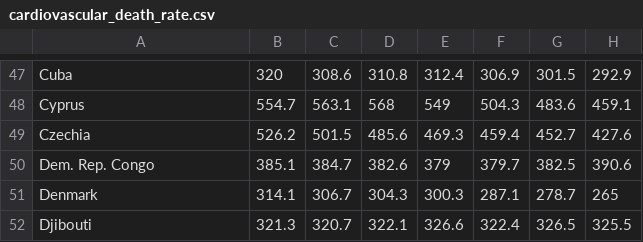
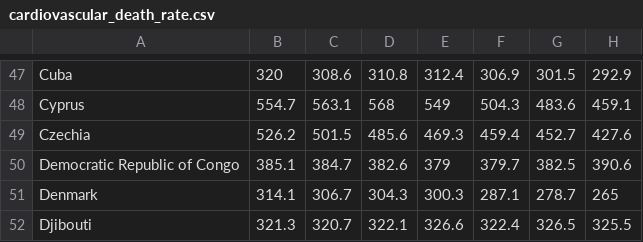
Before and after one commit to ziaa03/COS30045_DataVis-Proj, a CSV file: cos30045_group_project/public/datasets/cardiovascular_death_rate.csv, drawn as a sheet; only a part is shown, gaps mark what is left out; the diff names each change by its address in the sheet, - before the commit and + after, or states it on an @@ line.

```diff
--- a/cos30045_group_project/public/datasets/cardiovascular_death_rate.csv
+++ b/cos30045_group_project/public/datasets/cardiovascular_death_rate.csv
-A50: Dem. Rep. Congo
+A50: Democratic Republic of Congo
```
Also changed, not shown: cos30045_group_project/public/datasets/oecd_pm25_exposure.csv, cos30045_group_project/public/datasets/population.csv, 4 other files.
